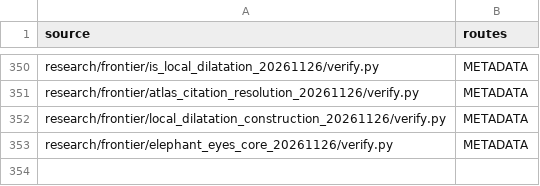
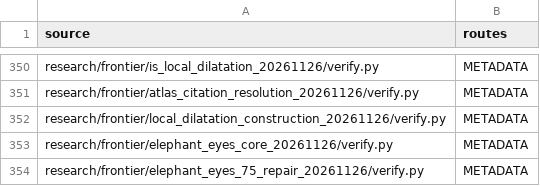
Before and after one commit to dovvnloading/loops-research-archive, a TSV file: formalization/physical_bridge_sources.tsv, drawn as a sheet; only a part is shown, gaps mark what is left out.

Commit message:
Audit 7.5 scalar threshold and stage read-only source verification

```diff
--- a/formalization/physical_bridge_sources.tsv
+++ b/formalization/physical_bridge_sources.tsv
@@ -353 +353,2 @@ research/frontier/local_dilatation_construction_20261126/verify.py	METADATA
 research/frontier/elephant_eyes_core_20261126/verify.py	METADATA
+research/frontier/elephant_eyes_75_repair_20261126/verify.py	METADATA
```
Also changed, not shown: 3 other files.
